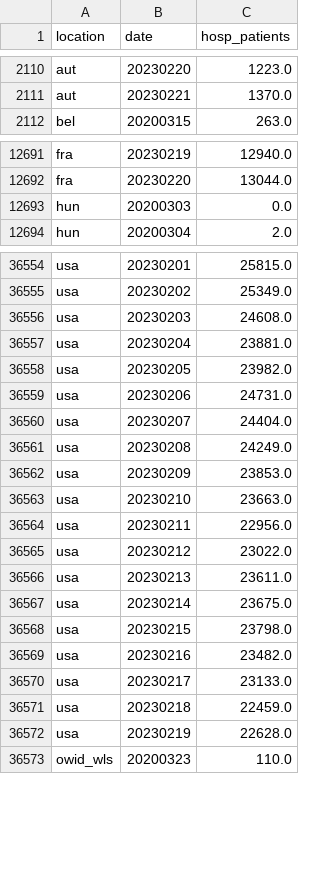
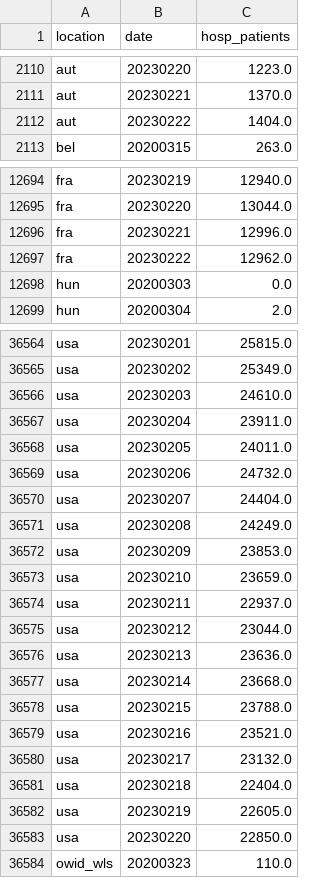
Before and after one commit to open-numbers/ddf--owid--covid_19, a CSV file: ddf--datapoints--hosp_patients--by--location--date.csv, drawn as a sheet; only a part is shown, gaps mark what is left out; the diff covers the shown part only.

```diff
--- a/ddf--datapoints--hosp_patients--by--location--date.csv
+++ b/ddf--datapoints--hosp_patients--by--location--date.csv
@@ -2111,2 +2111,3 @@ aut,20230220,1223.0
 aut,20230221,1370.0
+aut,20230222,1404.0
 bel,20200315,263.0
@@ -12692,2 +12695,4 @@ fra,20230219,12940.0
 fra,20230220,13044.0
+fra,20230221,12996.0
+fra,20230222,12962.0
 hun,20200303,0.0
@@ -36555,6 +36565,6 @@ usa,20230201,25815.0
 usa,20230202,25349.0
-usa,20230203,24608.0
-usa,20230204,23881.0
-usa,20230205,23982.0
-usa,20230206,24731.0
+usa,20230203,24610.0
+usa,20230204,23911.0
+usa,20230205,24011.0
+usa,20230206,24732.0
 usa,20230207,24404.0
@@ -36562,12 +36572,13 @@ usa,20230208,24249.0
 usa,20230209,23853.0
-usa,20230210,23663.0
-usa,20230211,22956.0
-usa,20230212,23022.0
-usa,20230213,23611.0
-usa,20230214,23675.0
-usa,20230215,23798.0
-usa,20230216,23482.0
-usa,20230217,23133.0
-usa,20230218,22459.0
-usa,20230219,22628.0
+usa,20230210,23659.0
+usa,20230211,22937.0
+usa,20230212,23044.0
+usa,20230213,23636.0
+usa,20230214,23668.0
+usa,20230215,23788.0
+usa,20230216,23521.0
+usa,20230217,23132.0
+usa,20230218,22404.0
+usa,20230219,22605.0
+usa,20230220,22850.0
 owid_wls,20200323,110.0
```
Also changed, not shown: 7 added rows and 59 edited cells elsewhere in this file, ddf--datapoints--hosp_patients_per_million--by--location--date.csv, ddf--datapoints--icu_patients--by--location--date.csv, 33 other files.
